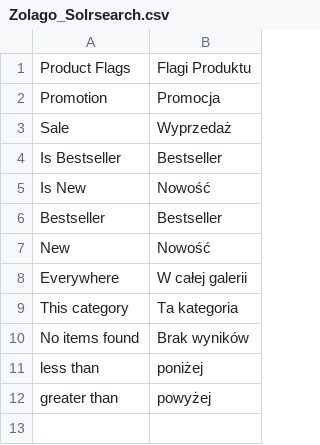
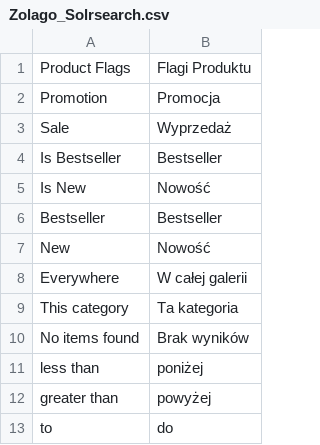
Before and after one commit to stanislawantoniak/maax, a CSV file: app/locale/pl_PL/Zolago_Solrsearch.csv, drawn as a sheet; the diff names each change by its address in the sheet, - before the commit and + after, or states it on an @@ line.

```diff
--- a/app/locale/pl_PL/Zolago_Solrsearch.csv
+++ b/app/locale/pl_PL/Zolago_Solrsearch.csv
+row 13: to | do
```
Also changed, not shown: 3 other files.
